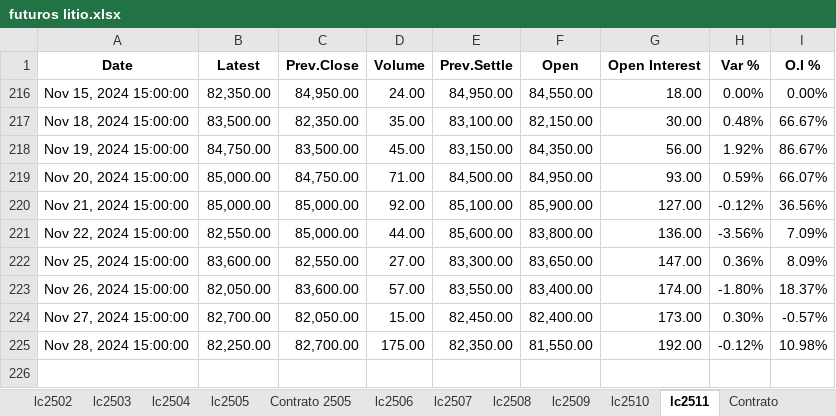
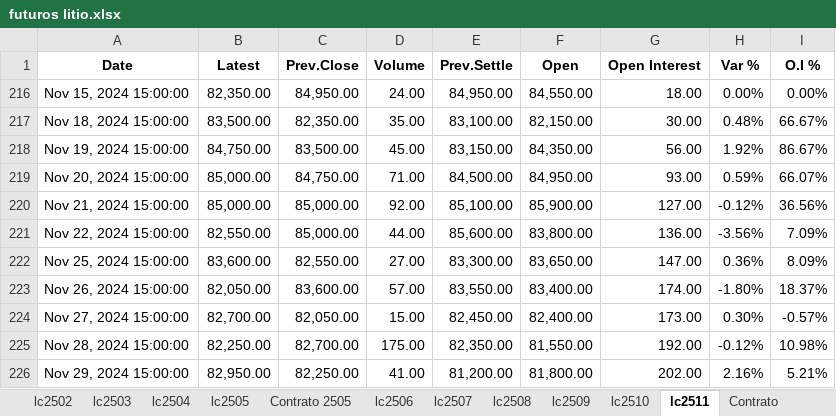
Before and after one commit to mherrerab21/Litio-APP, an Excel workbook: futuros litio.xlsx, sheet lc2511, drawn as a sheet; values as stored, in another font and other column widths than the file's, no borders; conditional formats not drawn; the diff names each change by its address in the sheet, - before the commit and + after, or states it on an @@ line.

```diff
--- a/futuros litio.xlsx (sheet lc2511)
+++ b/futuros litio.xlsx (sheet lc2511)
+row 226: Nov 29, 2024 15:00:00 | 82,950.00 | 82,250.00 | 41.00 | 81,200.00 | 81,800.00 | 202.00 | 2.16% | 5.21%
```
Also changed, not shown: sheet Market, sheet lc2510, sheet lc2509, sheet lc2508, sheet lc2507, sheet Contrato 2505, 8 more sheets, charts or pictures.
